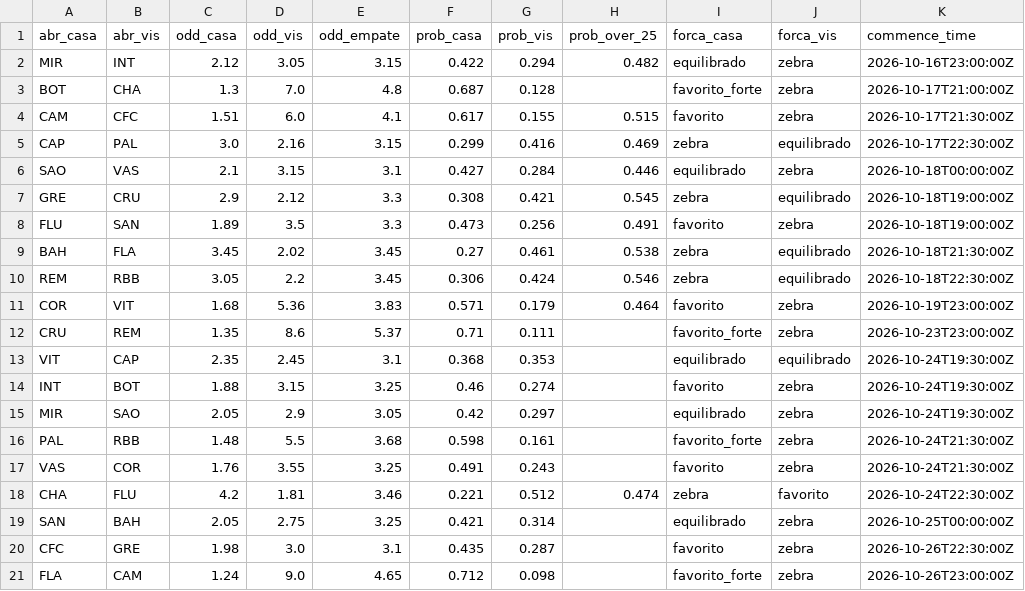
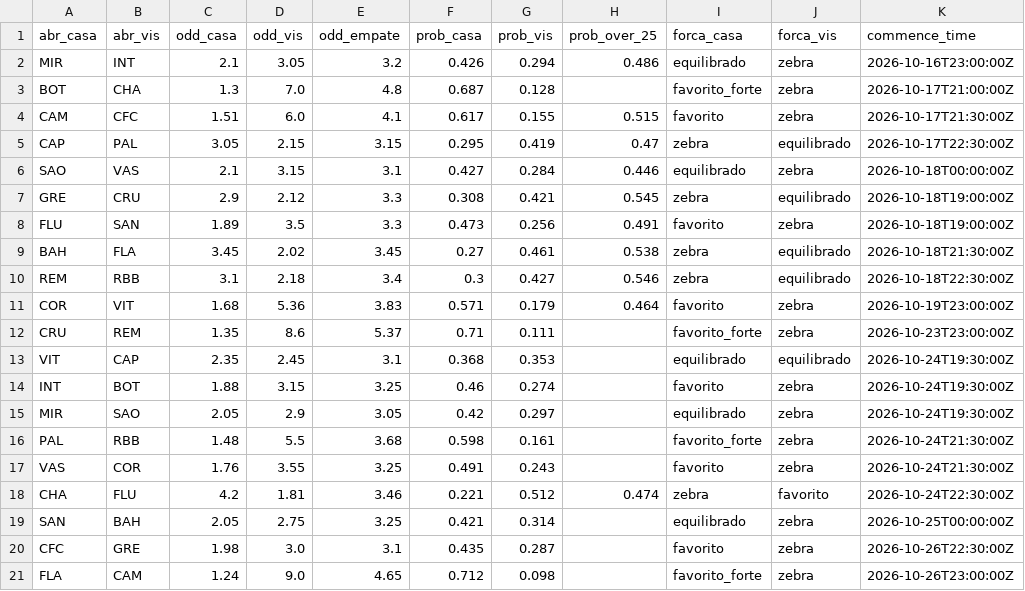
Before and after one commit to FilipeNamorato/namoratosdashboard, a CSV file: docs/data/current/odds.csv, drawn as a sheet.

```diff
--- a/docs/data/current/odds.csv
+++ b/docs/data/current/odds.csv
@@ -1,6 +1,6 @@
 abr_casa,abr_vis,odd_casa,odd_vis,odd_empate,prob_casa,prob_vis,prob_over_25,forca_casa,forca_vis,commence_time
-MIR,INT,2.12,3.05,3.15,0.422,0.294,0.482,equilibrado,zebra,2026-10-16T23:00:00Z
+MIR,INT,2.1,3.05,3.2,0.426,0.294,0.486,equilibrado,zebra,2026-10-16T23:00:00Z
 BOT,CHA,1.3,7.0,4.8,0.687,0.128,,favorito_forte,zebra,2026-10-17T21:00:00Z
 CAM,CFC,1.51,6.0,4.1,0.617,0.155,0.515,favorito,zebra,2026-10-17T21:30:00Z
-CAP,PAL,3.0,2.16,3.15,0.299,0.416,0.469,zebra,equilibrado,2026-10-17T22:30:00Z
+CAP,PAL,3.05,2.15,3.15,0.295,0.419,0.47,zebra,equilibrado,2026-10-17T22:30:00Z
 SAO,VAS,2.1,3.15,3.1,0.427,0.284,0.446,equilibrado,zebra,2026-10-18T00:00:00Z
@@ -9,3 +9,3 @@ FLU,SAN,1.89,3.5,3.3,0.473,0.256,0.491,favorito,zebra,2026-10-18T19:00:00Z
 BAH,FLA,3.45,2.02,3.45,0.27,0.461,0.538,zebra,equilibrado,2026-10-18T21:30:00Z
-REM,RBB,3.05,2.2,3.45,0.306,0.424,0.546,zebra,equilibrado,2026-10-18T22:30:00Z
+REM,RBB,3.1,2.18,3.4,0.3,0.427,0.546,zebra,equilibrado,2026-10-18T22:30:00Z
 COR,VIT,1.68,5.36,3.83,0.571,0.179,0.464,favorito,zebra,2026-10-19T23:00:00Z
```
Also changed, not shown: docs/data/current/atletas.csv, docs/data/current/log.csv, 11 other files.
